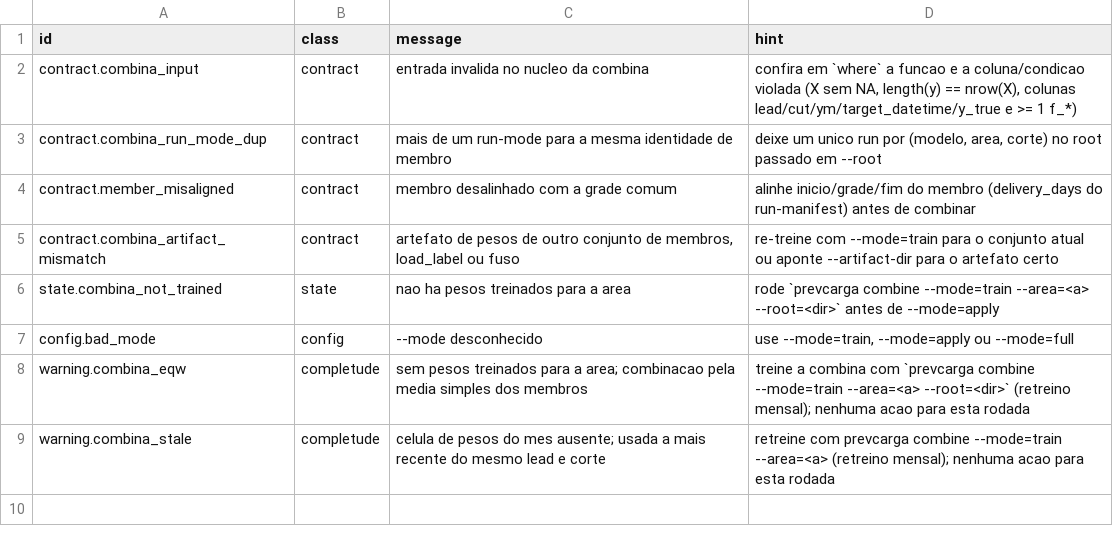
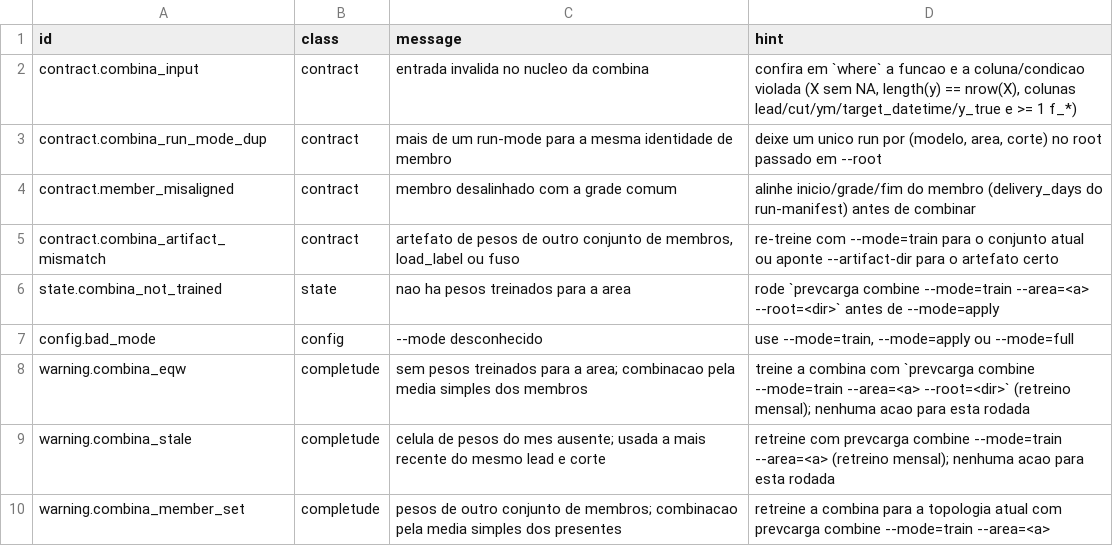
Before and after one commit to ONSBR/prevcarga, a TSV file: scripts/lib/errors/combination.tsv, drawn as a sheet.

```diff
--- a/scripts/lib/errors/combination.tsv
+++ b/scripts/lib/errors/combination.tsv
@@ -9 +9,2 @@ warning.combina_eqw	completude	sem pesos treinados para a area; combinacao pela
 warning.combina_stale	completude	celula de pesos do mes ausente; usada a mais recente do mesmo lead e corte	retreine com prevcarga combine --mode=train --area=<a> (retreino mensal); nenhuma acao para esta rodada
+warning.combina_member_set	completude	pesos de outro conjunto de membros; combinacao pela media simples dos presentes	retreine a combina para a topologia atual com prevcarga combine --mode=train --area=<a>
```
Also changed, not shown: 9 other files.
